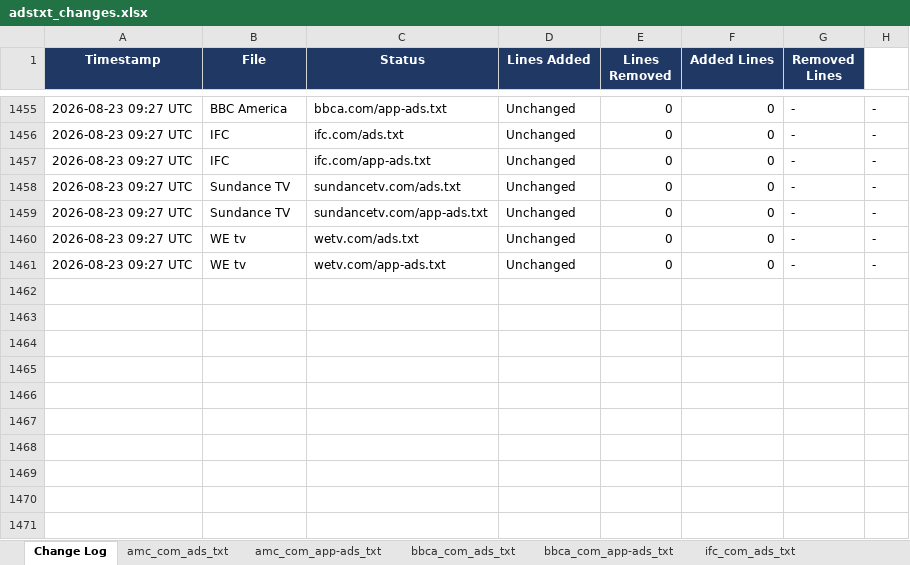
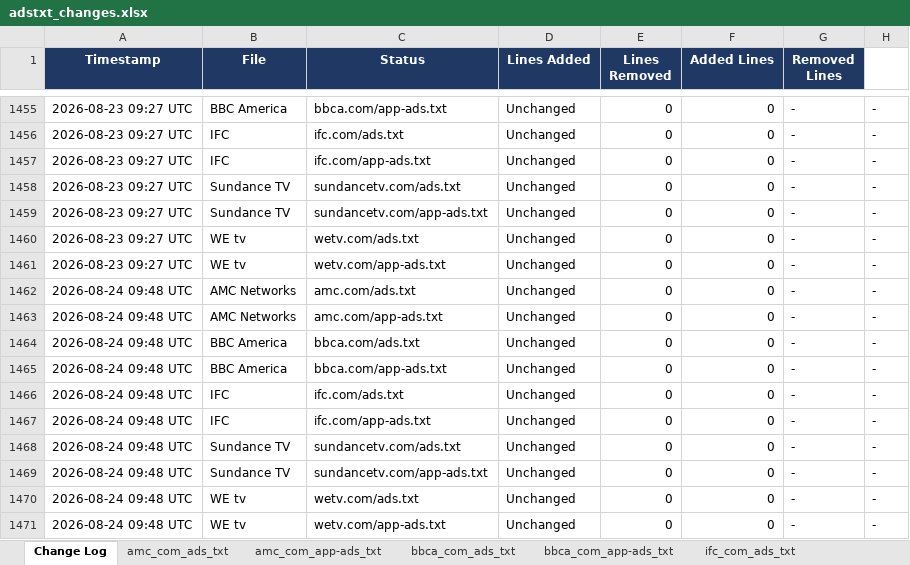
Before and after one commit to hazz3000/adstxt-monitor, an Excel workbook: adstxt_changes.xlsx, sheet Change Log, drawn as a sheet; only a part is shown, gaps mark what is left out; values as stored, in another font and other column widths than the file's, no borders; the diff names each change by its address in the sheet, - before the commit and + after, or states it on an @@ line.

```diff
--- a/adstxt_changes.xlsx (sheet Change Log)
+++ b/adstxt_changes.xlsx (sheet Change Log)
+row 1462: 2026-08-24 09:48 UTC | AMC Networks | amc.com/ads.txt | Unchanged | 0 | 0 | - | -
+row 1463: 2026-08-24 09:48 UTC | AMC Networks | amc.com/app-ads.txt | Unchanged | 0 | 0 | - | -
+row 1464: 2026-08-24 09:48 UTC | BBC America | bbca.com/ads.txt | Unchanged | 0 | 0 | - | -
+row 1465: 2026-08-24 09:48 UTC | BBC America | bbca.com/app-ads.txt | Unchanged | 0 | 0 | - | -
+row 1466: 2026-08-24 09:48 UTC | IFC | ifc.com/ads.txt | Unchanged | 0 | 0 | - | -
+row 1467: 2026-08-24 09:48 UTC | IFC | ifc.com/app-ads.txt | Unchanged | 0 | 0 | - | -
+row 1468: 2026-08-24 09:48 UTC | Sundance TV | sundancetv.com/ads.txt | Unchanged | 0 | 0 | - | -
+row 1469: 2026-08-24 09:48 UTC | Sundance TV | sundancetv.com/app-ads.txt | Unchanged | 0 | 0 | - | -
+row 1470: 2026-08-24 09:48 UTC | WE tv | wetv.com/ads.txt | Unchanged | 0 | 0 | - | -
+row 1471: 2026-08-24 09:48 UTC | WE tv | wetv.com/app-ads.txt | Unchanged | 0 | 0 | - | -
```
Also changed, not shown: sheet Current Snapshot, 4 other files.
